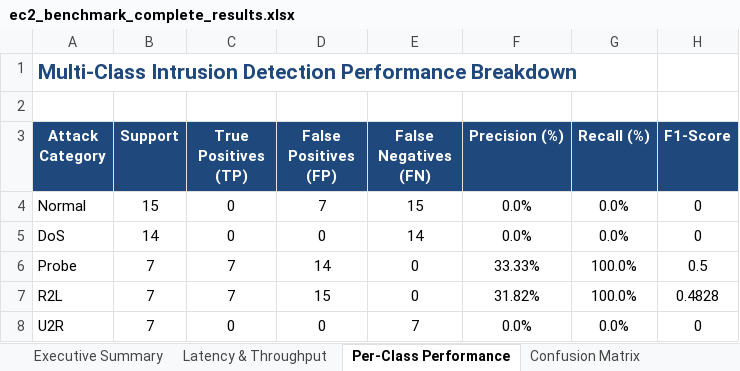
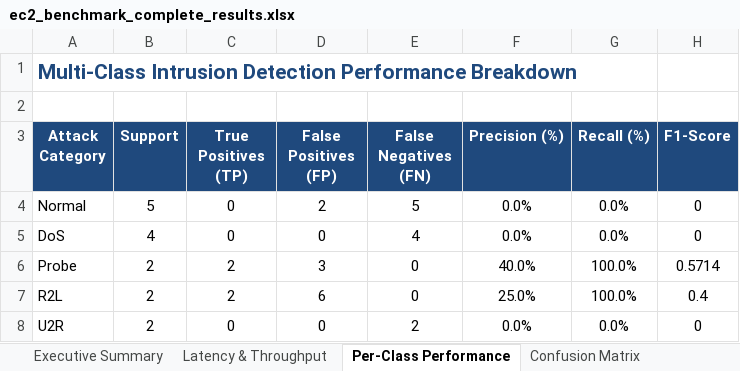
Before and after one commit to mhiskall282/Securing-the-Digital-Mine-UNESCO-Project, an Excel workbook: research/reports/ec2_benchmark_complete_results.xlsx, sheet Per-Class Performance, drawn as a sheet; values as stored, in another font and other column widths than the file's, no borders; the diff names each change by its address in the sheet, - before the commit and + after, or states it on an @@ line.

```diff
--- a/research/reports/ec2_benchmark_complete_results.xlsx (sheet Per-Class Performance)
+++ b/research/reports/ec2_benchmark_complete_results.xlsx (sheet Per-Class Performance)
-B4 (Support): 15
+B4 (Support): 5
-D4 (False Positives (FP)): 7
+D4 (False Positives (FP)): 2
-E4 (False Negatives (FN)): 15
+E4 (False Negatives (FN)): 5
-B5 (Support): 14
+B5 (Support): 4
-E5 (False Negatives (FN)): 14
+E5 (False Negatives (FN)): 4
-B6:B8 (Support): 7
+B6:B8 (Support): 2
-C6:C7 (True Positives (TP)): 7
+C6:C7 (True Positives (TP)): 2
-D6 (False Positives (FP)): 14
+D6 (False Positives (FP)): 3
-F6 (Precision (%)): 33.33%
+F6 (Precision (%)): 40.0%
-H6 (F1-Score): 0.5
+H6 (F1-Score): 0.5714
-D7 (False Positives (FP)): 15
+D7 (False Positives (FP)): 6
-F7 (Precision (%)): 31.82%
+F7 (Precision (%)): 25.0%
-H7 (F1-Score): 0.4828
+H7 (F1-Score): 0.4
-E8 (False Negatives (FN)): 7
+E8 (False Negatives (FN)): 2
```
Also changed, not shown: sheet Detailed Inferences, sheet Latency & Throughput, sheet Confusion Matrix, sheet Executive Summary, 7 other files.
